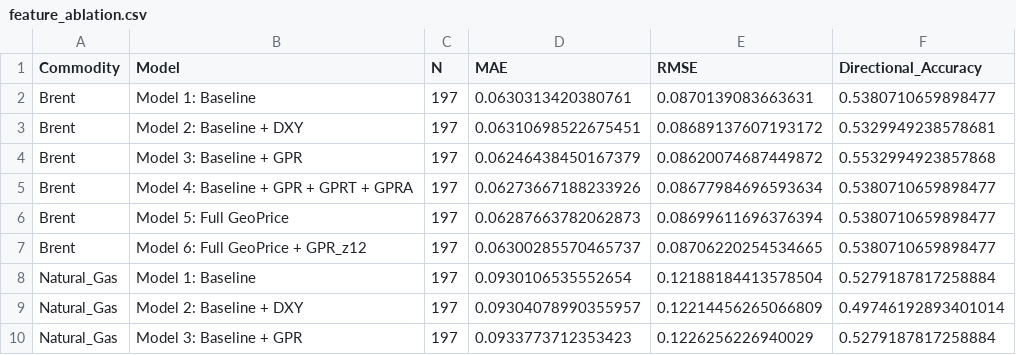
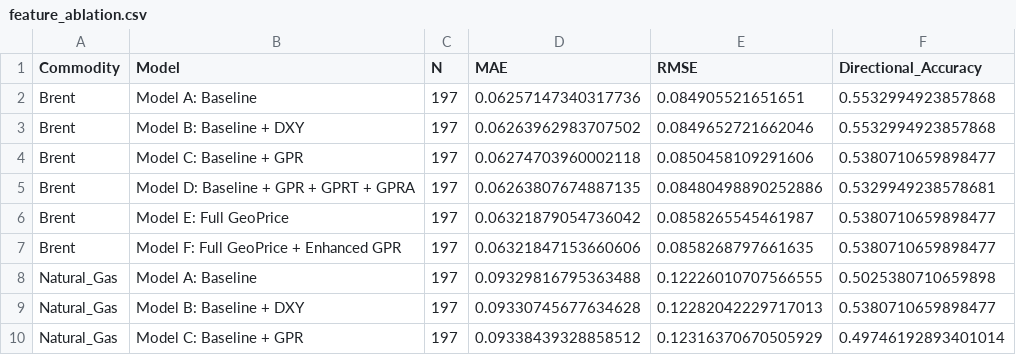
Before and after one commit to Saswat-Mpt/GeoPrice, a CSV file: outputs/phase3/feature_ablation.csv, drawn as a sheet; only a part is shown; the diff covers the shown part only.

```diff
--- a/outputs/phase3/feature_ablation.csv
+++ b/outputs/phase3/feature_ablation.csv
@@ -1,10 +1,10 @@
 Commodity,Model,N,MAE,RMSE,Directional_Accuracy
-Brent,Model 1: Baseline,197,0.0630313420380761,0.0870139083663631,0.5380710659898477
-Brent,Model 2: Baseline + DXY,197,0.06310698522675451,0.08689137607193172,0.5329949238578681
-Brent,Model 3: Baseline + GPR,197,0.06246438450167379,0.08620074687449872,0.5532994923857868
-Brent,Model 4: Baseline + GPR + GPRT + GPRA,197,0.06273667188233926,0.08677984696593634,0.5380710659898477
-Brent,Model 5: Full GeoPrice,197,0.06287663782062873,0.08699611696376394,0.5380710659898477
-Brent,Model 6: Full GeoPrice + GPR_z12,197,0.06300285570465737,0.08706220254534665,0.5380710659898477
-Natural_Gas,Model 1: Baseline,197,0.0930106535552654,0.12188184413578504,0.5279187817258884
-Natural_Gas,Model 2: Baseline + DXY,197,0.09304078990355957,0.12214456265066809,0.49746192893401014
-Natural_Gas,Model 3: Baseline + GPR,197,0.0933773712353423,0.1226256226940029,0.5279187817258884
+Brent,Model A: Baseline,197,0.06257147340317736,0.084905521651651,0.5532994923857868
+Brent,Model B: Baseline + DXY,197,0.06263962983707502,0.0849652721662046,0.5532994923857868
+Brent,Model C: Baseline + GPR,197,0.06274703960002118,0.0850458109291606,0.5380710659898477
+Brent,Model D: Baseline + GPR + GPRT + GPRA,197,0.06263807674887135,0.08480498890252886,0.5329949238578681
+Brent,Model E: Full GeoPrice,197,0.06321879054736042,0.0858265545461987,0.5380710659898477
+Brent,Model F: Full GeoPrice + Enhanced GPR,197,0.06321847153660606,0.0858268797661635,0.5380710659898477
+Natural_Gas,Model A: Baseline,197,0.09329816795363488,0.12226010707566555,0.5025380710659898
+Natural_Gas,Model B: Baseline + DXY,197,0.09330745677634628,0.12282042229717013,0.5380710659898477
+Natural_Gas,Model C: Baseline + GPR,197,0.09338439328858512,0.12316370670505929,0.49746192893401014
```
Also changed, not shown: 80 edited cells elsewhere in this file, outputs/phase3/directional_results.csv, outputs/phase3/tuning_experiments_comparison.csv, 9 other files.
